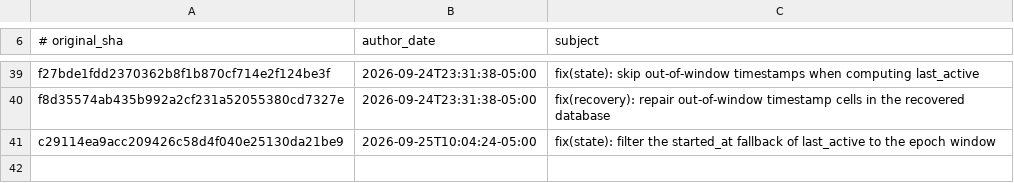
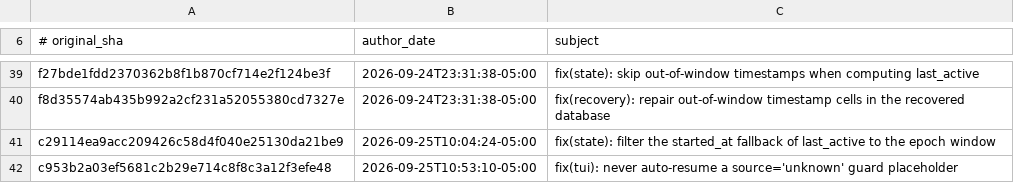
Before and after one commit to AdamRohdiHusni/hermes-agent, a TSV file: contributors/reattributed.tsv, drawn as a sheet; only a part is shown, gaps mark what is left out.

Commit message:
chore(attribution): re-attribute c953b2a03e to OutThisLife
Original: c953b2a03ef5681c2b29e714c8f8c3a12f3efe48
Subject:  fix(tui): never auto-resume a source='unknown' guard placeholder

The original commit was authored as `Hermes Agent <agent@hermes.local>`,
an unverifiable address, so GitHub credited it to no one. This commit
restores attribution to its author; it changes no code.

Re-attributes: c953b2a03ef5681c2b29e714c8f8c3a12f3efe48

```diff
--- a/contributors/reattributed.tsv
+++ b/contributors/reattributed.tsv
@@ -41 +41,2 @@ f8d35574ab435b992a2cf231a52055380cd7327e	2026-09-24T23:31:38-05:00	fix(recovery)
 c29114ea9acc209426c58d4f040e25130da21be9	2026-09-25T10:04:24-05:00	fix(state): filter the started_at fallback of last_active to the epoch window
+c953b2a03ef5681c2b29e714c8f8c3a12f3efe48	2026-09-25T10:53:10-05:00	fix(tui): never auto-resume a source='unknown' guard placeholder
```
